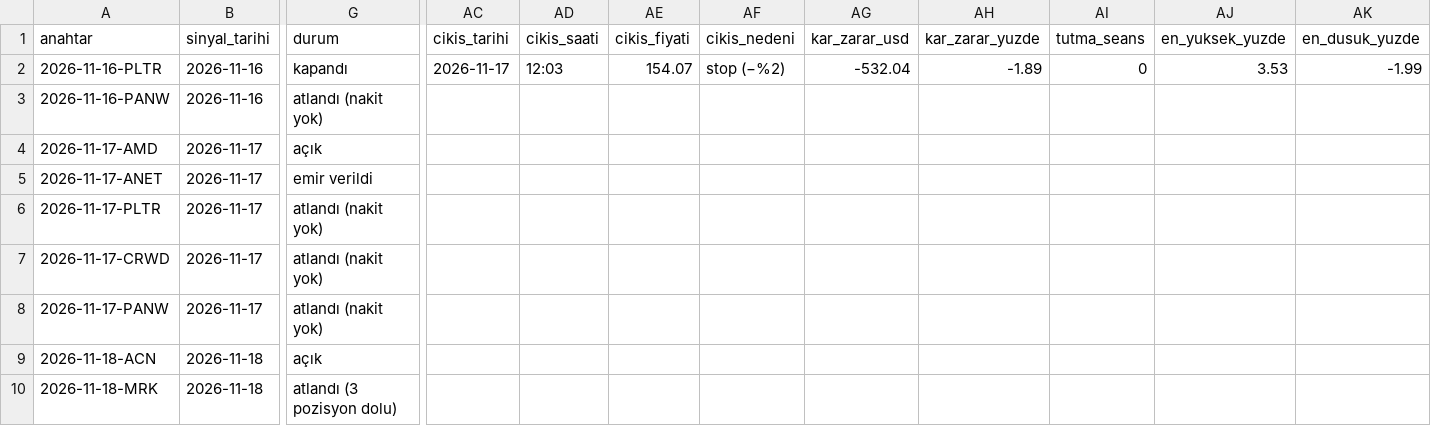
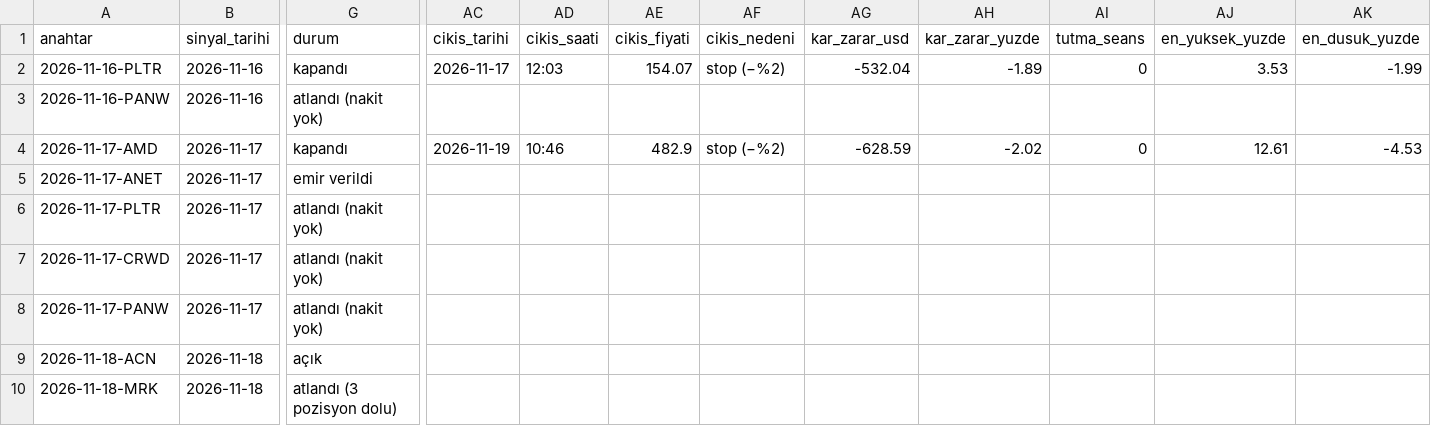
Before and after one commit to cloudbff-cell/borsa-takip, a CSV file: kayitlar/sinyaller.csv, drawn as a sheet; only a part is shown, gaps mark what is left out; the diff names each change by its address in the sheet, - before the commit and + after, or states it on an @@ line.

```diff
--- a/kayitlar/sinyaller.csv
+++ b/kayitlar/sinyaller.csv
-G4 (durum): açık
+G4 (durum): kapandı
-AC4 (cikis_tarihi): (empty)
+AC4 (cikis_tarihi): 2026-11-19
-AD4 (cikis_saati): (empty)
+AD4 (cikis_saati): 10:46
-AE4 (cikis_fiyati): (empty)
+AE4 (cikis_fiyati): 482.9
-AF4 (cikis_nedeni): (empty)
+AF4 (cikis_nedeni): stop (−%2)
-AG4 (kar_zarar_usd): (empty)
+AG4 (kar_zarar_usd): -628.59
-AH4 (kar_zarar_yuzde): (empty)
+AH4 (kar_zarar_yuzde): -2.02
-AI4 (tutma_seans): (empty)
+AI4 (tutma_seans): 0
-AJ4 (en_yuksek_yuzde): (empty)
+AJ4 (en_yuksek_yuzde): 12.61
-AK4 (en_dusuk_yuzde): (empty)
+AK4 (en_dusuk_yuzde): -4.53
```
Also changed, not shown: kayitlar/islemler.csv.
